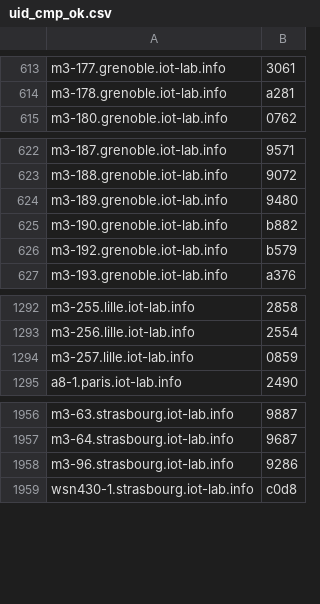
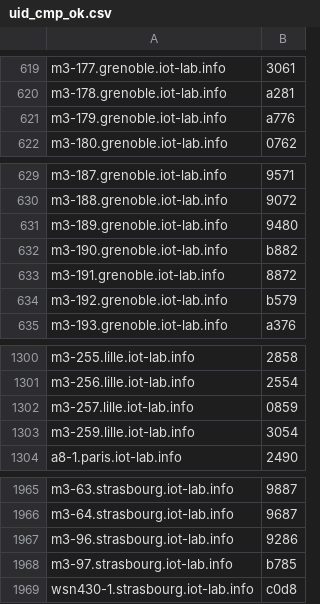
Before and after one commit to iot-lab/iot-lab, a CSV file: tools_and_scripts/platform_uids_scripts/prod/uid_cmp_ok.csv, drawn as a sheet; only a part is shown, gaps mark what is left out; the diff covers the shown part only.

```diff
--- a/tools_and_scripts/platform_uids_scripts/prod/uid_cmp_ok.csv
+++ b/tools_and_scripts/platform_uids_scripts/prod/uid_cmp_ok.csv
@@ -614,2 +620,3 @@ m3-177.grenoble.iot-lab.info,3061
 m3-178.grenoble.iot-lab.info,a281
+m3-179.grenoble.iot-lab.info,a776
 m3-180.grenoble.iot-lab.info,0762
@@ -625,2 +632,3 @@ m3-189.grenoble.iot-lab.info,9480
 m3-190.grenoble.iot-lab.info,b882
+m3-191.grenoble.iot-lab.info,8872
 m3-192.grenoble.iot-lab.info,b579
@@ -1294,2 +1302,3 @@ m3-256.lille.iot-lab.info,2554
 m3-257.lille.iot-lab.info,0859
+m3-259.lille.iot-lab.info,3054
 a8-1.paris.iot-lab.info,2490
@@ -1958,2 +1967,3 @@ m3-64.strasbourg.iot-lab.info,9687
 m3-96.strasbourg.iot-lab.info,9286
+m3-97.strasbourg.iot-lab.info,b785
 wsn430-1.strasbourg.iot-lab.info,c0d8
```
Also changed, not shown: 6 added rows elsewhere in this file, tools_and_scripts/platform_uids_scripts/prod/uid_cmp_no_data.csv, 1 other file.
